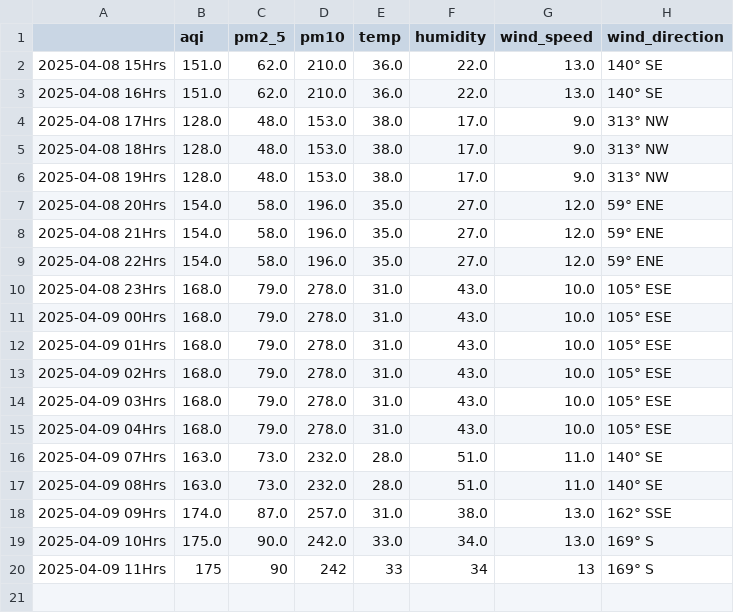
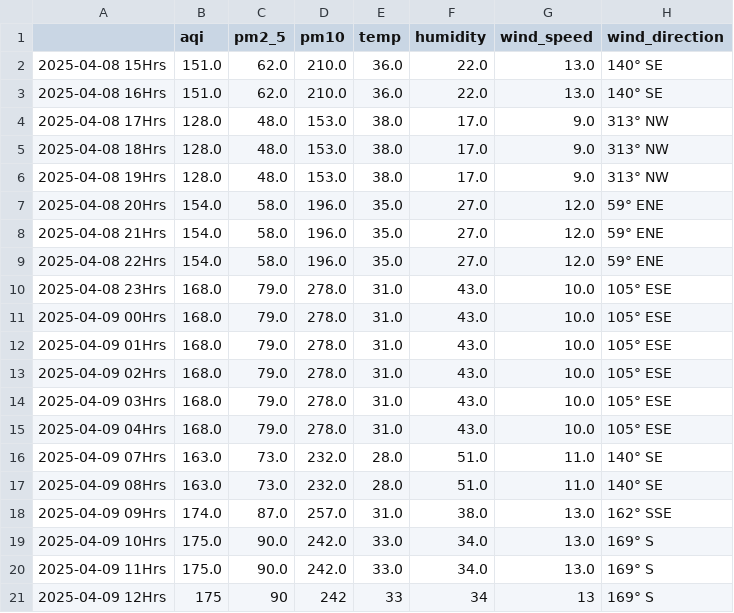
Before and after one commit to Prashant-Sharma-2056/Pollution-Tracker, a CSV file: levels_greater-noida.csv, drawn as a sheet.

```diff
--- a/levels_greater-noida.csv
+++ b/levels_greater-noida.csv
@@ -19,2 +19,3 @@
 2025-04-09 10Hrs,175.0,90.0,242.0,33.0,34.0,13.0,169° S
-2025-04-09 11Hrs,175,90,242,33,34,13,169° S
+2025-04-09 11Hrs,175.0,90.0,242.0,33.0,34.0,13.0,169° S
+2025-04-09 12Hrs,175,90,242,33,34,13,169° S
```
Also changed, not shown: levels_hyderabad.csv, levels_kolkata.csv, 4 other files.
